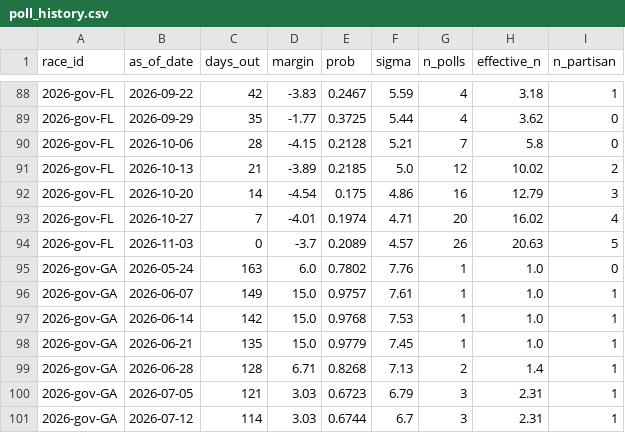
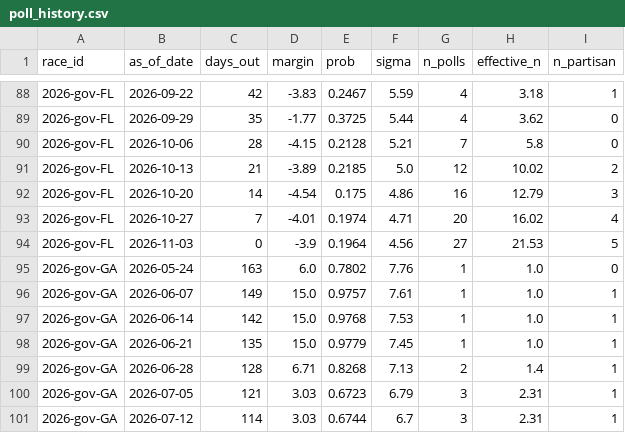
Before and after one commit to cohens714/oddsvspolls, a CSV file: data/poll_history.csv, drawn as a sheet; only a part is shown, gaps mark what is left out.

```diff
--- a/data/poll_history.csv
+++ b/data/poll_history.csv
@@ -93,3 +93,3 @@ race_id,as_of_date,days_out,margin,prob,sigma,n_polls,effective_n,n_partisan
 2026-gov-FL,2026-10-27,7,-4.01,0.1974,4.71,20,16.02,4
-2026-gov-FL,2026-11-03,0,-3.7,0.2089,4.57,26,20.63,5
+2026-gov-FL,2026-11-03,0,-3.9,0.1964,4.56,27,21.53,5
 2026-gov-GA,2026-05-24,163,6.0,0.7802,7.76,1,1.0,0
```
Also changed, not shown: data/poll_averages.csv, data/poll_probabilities.csv, 3 other files.
